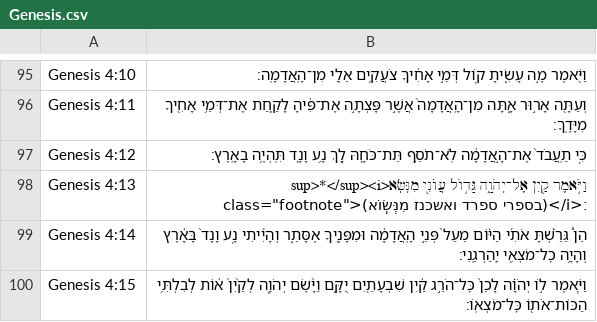
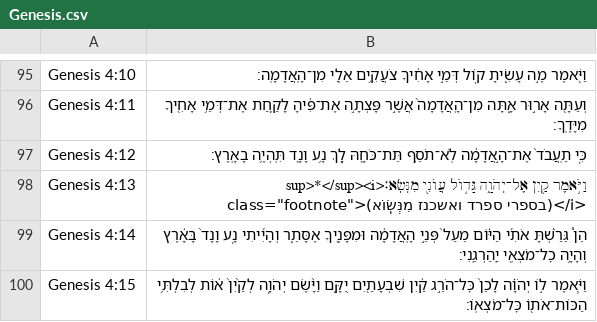
Before and after one commit to bdenckla/MAM-for-Sefaria, a CSV file: out/csv-sr/Genesis.csv, drawn as a sheet; only a part is shown, gaps mark what is left out.

```diff
--- a/out/csv-sr/Genesis.csv
+++ b/out/csv-sr/Genesis.csv
@@ -97,3 +97,3 @@ Genesis 4:11,וְעַתָּ֖ה אָר֣וּר אָ֑תָּה מִן־הָֽאֲ
 Genesis 4:12,כִּ֤י תַֽעֲבֹד֙ אֶת־הָ֣אֲדָמָ֔ה לֹֽא־תֹסֵ֥ף תֵּת־כֹּחָ֖הּ לָ֑ךְ נָ֥ע וָנָ֖ד תִּֽהְיֶ֥ה בָאָֽרֶץ׃
-Genesis 4:13,"וַיֹּ֥אמֶר קַ֖יִן אֶל־יְהֹוָ֑ה גָּד֥וֹל עֲוֺנִ֖י מִנְּשֹֽׂא<sup>*</sup><i class=""footnote"">(בספרי ספרד ואשכנז מִנְּשֽׂוֹא)</i>׃"
+Genesis 4:13,"וַיֹּ֥אמֶר קַ֖יִן אֶל־יְהֹוָ֑ה גָּד֥וֹל עֲוֺנִ֖י מִנְּשֹֽׂא׃<sup>*</sup><i class=""footnote"">(בספרי ספרד ואשכנז מִנְּשֽׂוֹא)</i>"
 Genesis 4:14,הֵן֩ גֵּרַ֨שְׁתָּ אֹתִ֜י הַיּ֗וֹם מֵעַל֙ פְּנֵ֣י הָֽאֲדָמָ֔ה וּמִפָּנֶ֖יךָ אֶסָּתֵ֑ר וְהָיִ֜יתִי נָ֤ע וָנָד֙ בָּאָ֔רֶץ וְהָיָ֥ה כׇל־מֹצְאִ֖י יַֽהַרְגֵֽנִי׃
```
Also changed, not shown: out/csv-sr/Numbers.csv, 2 other files.
